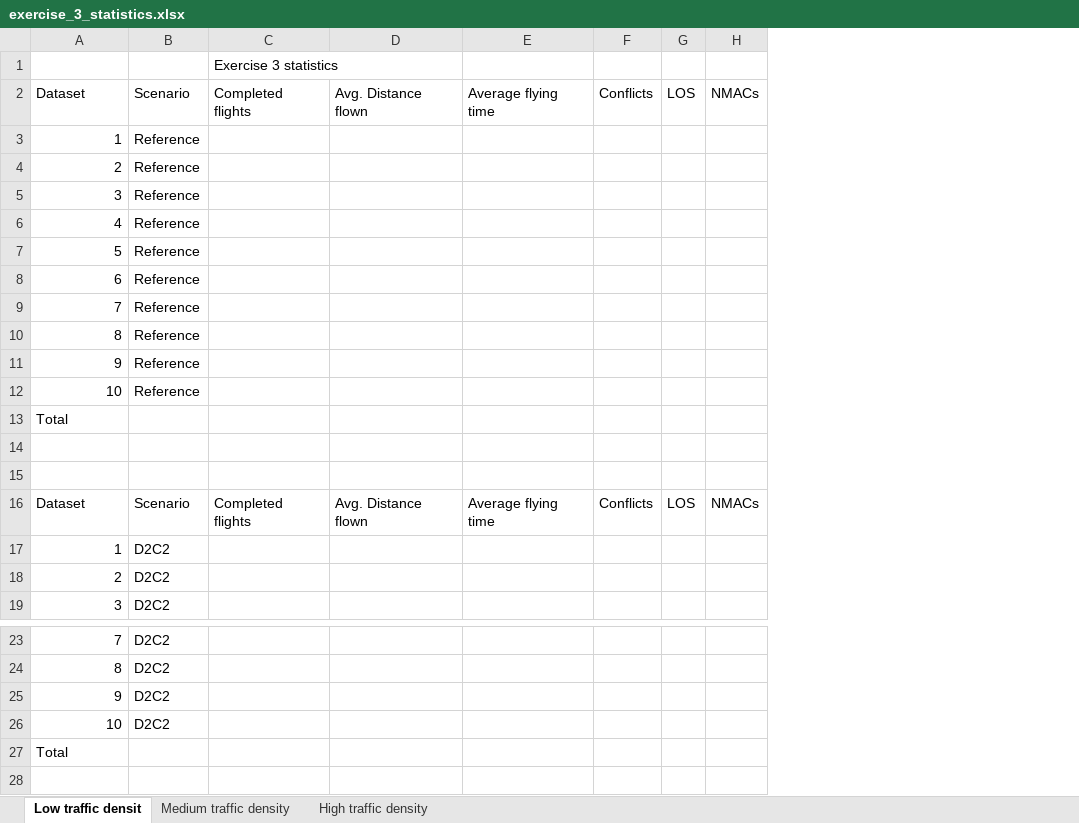
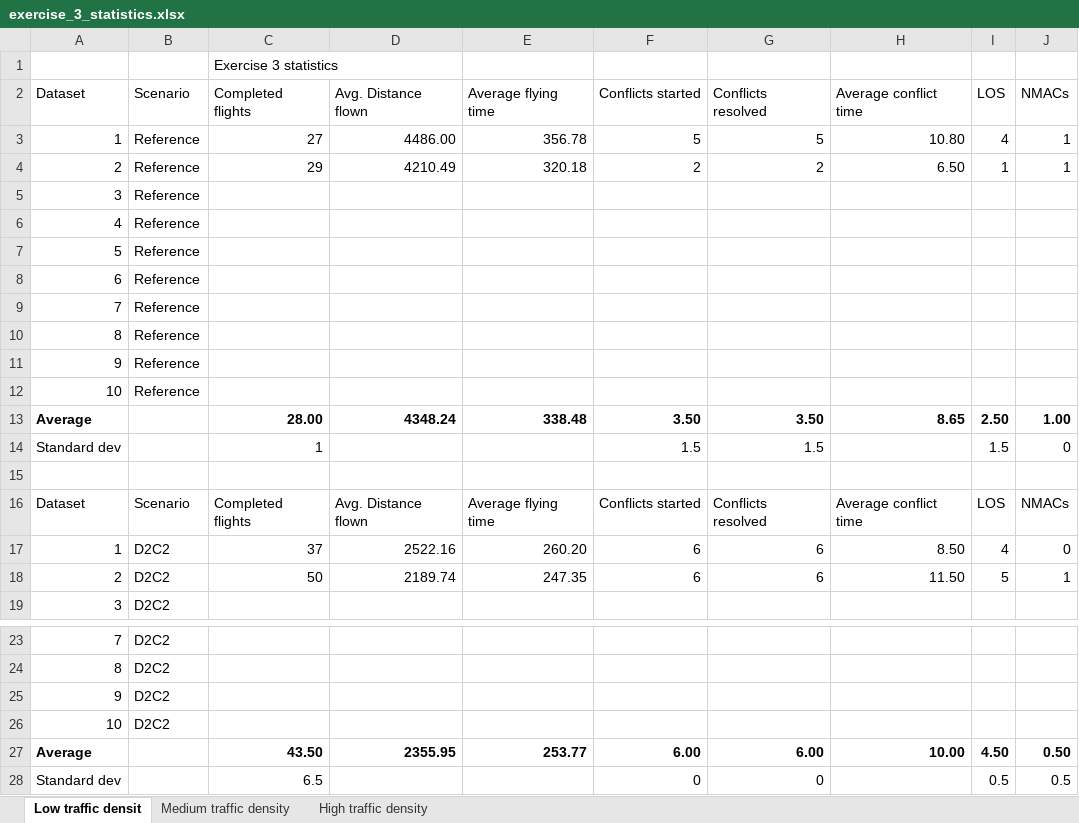
Before and after one commit to USEPE-SesarJU/scenarios, an Excel workbook: exercise_3/output/exercise_3_statistics.xlsx, sheet Low traffic densit, drawn as a sheet; only a part is shown, gaps mark what is left out; values as stored, in another font and other column widths than the file's, no borders; removed rows and columns are numbered as before the commit, all else as after; the diff names each change by its address in the sheet, - before the commit and + after, or states it on an @@ line.

Commit message:
Add KPIs for latest results
All medium density done
Started on low density

```diff
--- a/exercise_3/output/exercise_3_statistics.xlsx (sheet Low traffic densit)
+++ b/exercise_3/output/exercise_3_statistics.xlsx (sheet Low traffic densit)
-column F (Conflicts), row 16: Conflicts
+column F (Conflicts started), row 13: 3.50; row 16: Conflicts started
+column G (Conflicts resolved), row 13: 3.50; row 16: Conflicts resolved
+column H (Average conflict time), row 13: 8.65; row 16: Average conflict time
-row 3: 1 | Reference
-row 4: 2 | Reference
+row 3: 1 | Reference | 27 | 4486.00 | 356.78 | 5 | 5 | 10.80 | 4 | 1
+row 4: 2 | Reference | 29 | 4210.49 | 320.18 | 2 | 2 | 6.50 | 1 | 1
-row 13: Total
-row 13: (empty)
+row 13: Average |  | 28.00 | 4348.24 | 338.48 | 3.50 | 3.50 | 8.65 | 2.50 | 1.00
+row 14: Standard dev |  | 1 |  |  | 1.5 | 1.5 |  | 1.5 | 0
-row 17: 1 | D2C2
-row 18: 2 | D2C2
+row 17: 1 | D2C2 | 37 | 2522.16 | 260.20 | 6 | 6 | 8.50 | 4 | 0
+row 18: 2 | D2C2 | 50 | 2189.74 | 247.35 | 6 | 6 | 11.50 | 5 | 1
-row 27: Total
+row 27: Average |  | 43.50 | 2355.95 | 253.77 | 6.00 | 6.00 | 10.00 | 4.50 | 0.50
+row 28: Standard dev |  | 6.5 |  |  | 0 | 0 |  | 0.5 | 0.5
```
Also changed, not shown: sheet Medium traffic density, sheet High traffic density.
